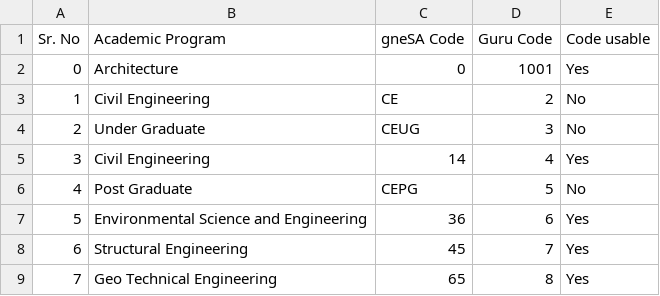
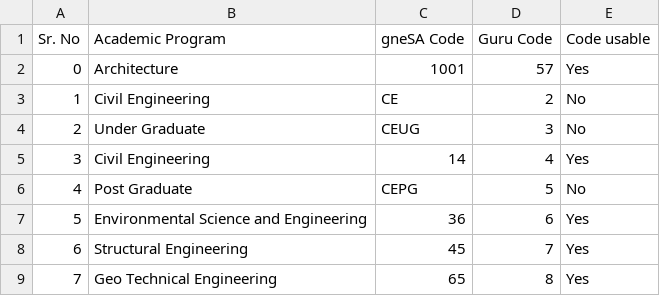
Before and after one commit to civil-gne/civil-gne.github.io, a CSV file: files/guru/CourseCategories.csv, drawn as a sheet; only a part is shown.

Commit message:
Architecture category corrected

```diff
--- a/files/guru/CourseCategories.csv
+++ b/files/guru/CourseCategories.csv
@@ -1,3 +1,3 @@
 "Sr. No","Academic Program","gneSA Code","Guru Code","Code usable"
-0,"Architecture",0,1001,"Yes"
+0,"Architecture",1001,57,"Yes"
 1,"Civil Engineering","CE",2,"No"
```
